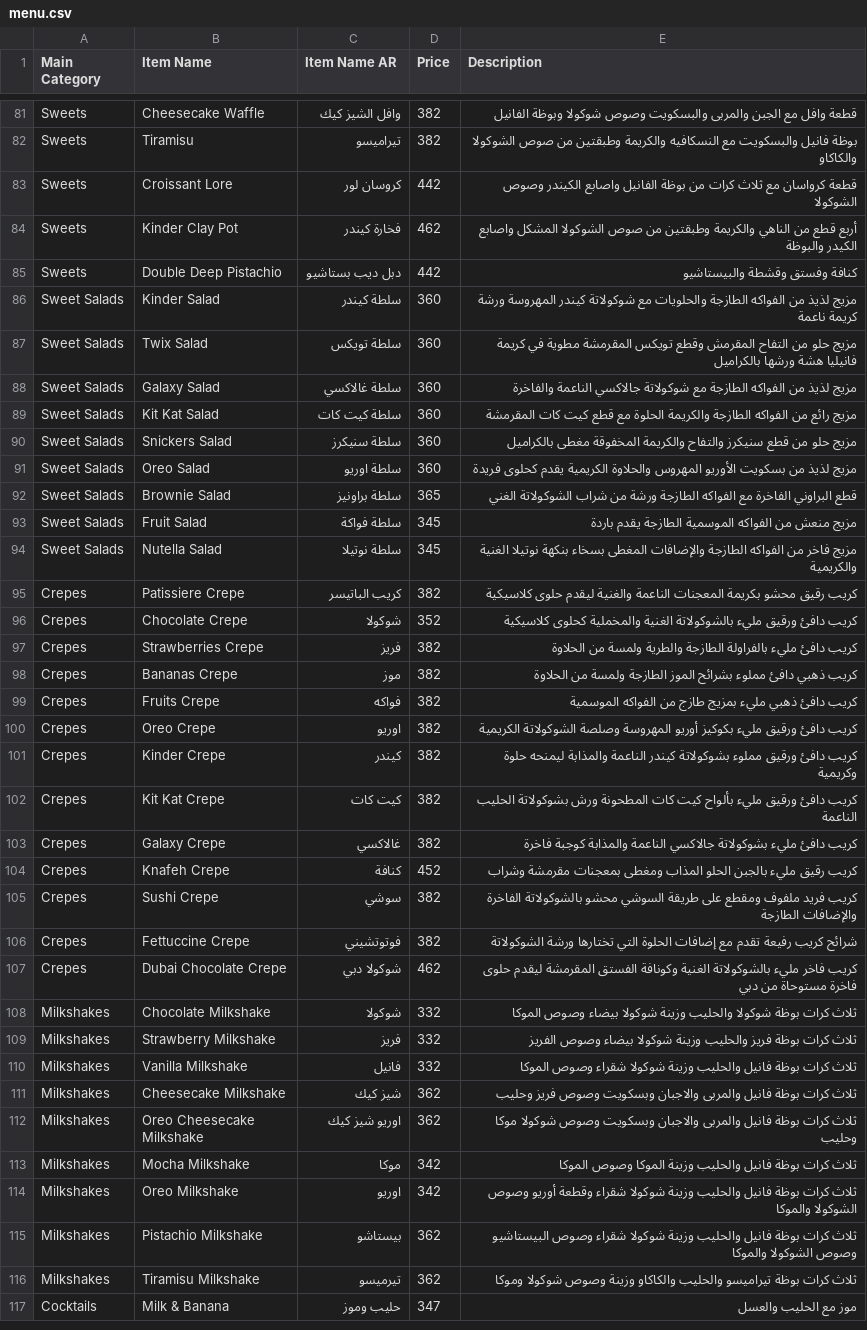
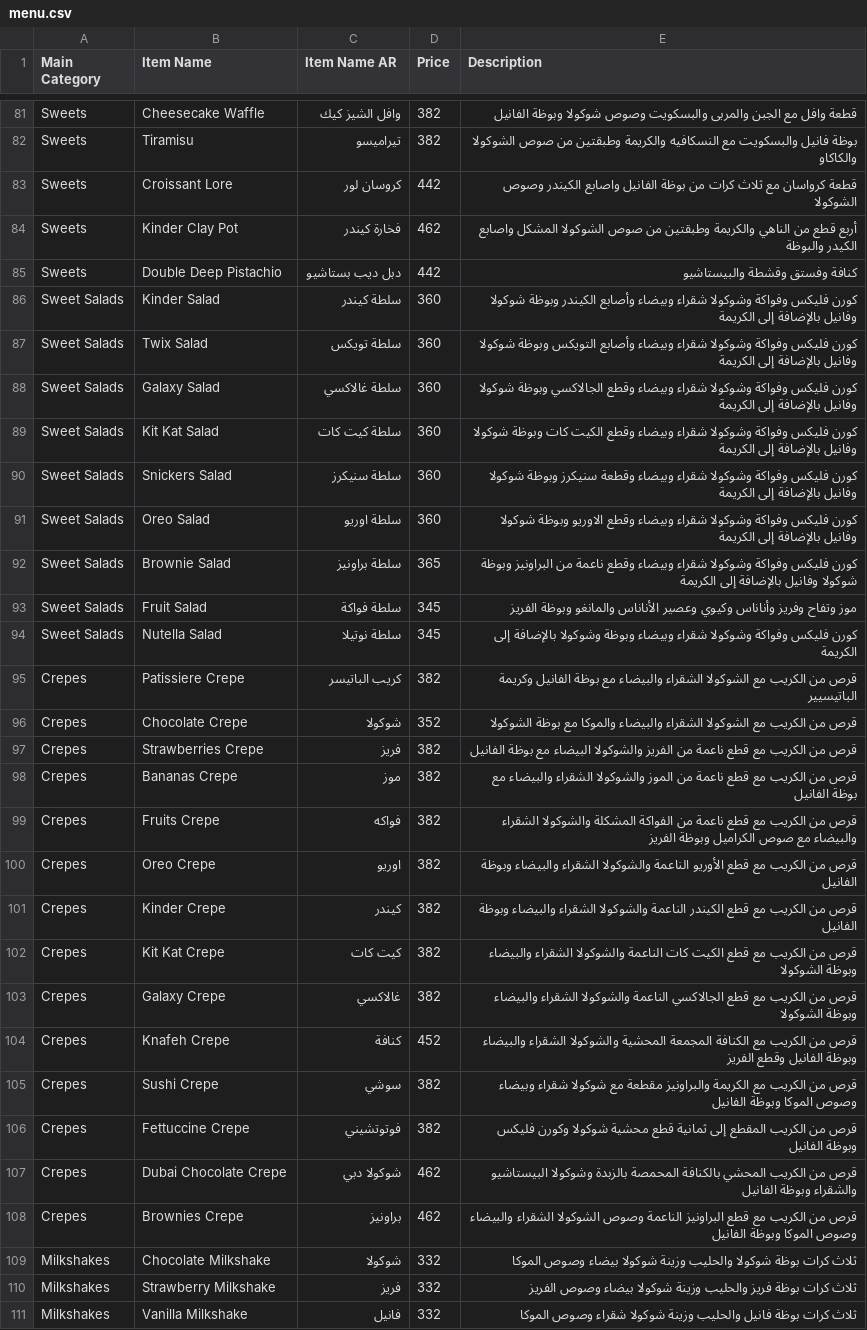
Before and after one commit to LOR-Aleppo/Menu, a CSV file: menu.csv, drawn as a sheet; only a part is shown, gaps mark what is left out; the shorter side is filled out with more unchanged rows; the diff covers the shown part only.

Commit message:
Update menu.csv

```diff
--- a/menu.csv
+++ b/menu.csv
@@ -85,24 +85,25 @@ Sweets,Kinder Clay Pot,فخارة كيندر,462,أربع قطع من الناه
 Sweets,Double Deep Pistachio,دبل ديب بستاشيو,442,كنافة وفستق وقشطة والبيستاشيو
-Sweet Salads,Kinder Salad,سلطة كيندر,360,مزيج لذيذ من الفواكه الطازجة والحلويات مع شوكولاتة كيندر المهروسة ورشة كريمة ناعمة
-Sweet Salads,Twix Salad,سلطة تويكس,360,مزيج حلو من التفاح المقرمش وقطع تويكس المقرمشة مطوية في كريمة فانيليا هشة ورشها بالكراميل
-Sweet Salads,Galaxy Salad,سلطة غالاكسي,360,مزيج لذيذ من الفواكه الطازجة مع شوكولاتة جالاكسي الناعمة والفاخرة
-Sweet Salads,Kit Kat Salad,سلطة كيت كات,360,مزيج رائع من الفواكه الطازجة والكريمة الحلوة مع قطع كيت كات المقرمشة
-Sweet Salads,Snickers Salad,سلطة سنيكرز,360,مزيج حلو من قطع سنيكرز والتفاح والكريمة المخفوقة مغطى بالكراميل
-Sweet Salads,Oreo Salad,سلطة اوريو,360,مزيج لذيذ من بسكويت الأوريو المهروس والحلاوة الكريمية يقدم كحلوى فريدة
-Sweet Salads,Brownie Salad,سلطة براونيز,365,قطع البراوني الفاخرة مع الفواكه الطازجة ورشة من شراب الشوكولاتة الغني
-Sweet Salads,Fruit Salad,سلطة فواكة,345,مزيج منعش من الفواكه الموسمية الطازجة يقدم باردة
-Sweet Salads,Nutella Salad,سلطة نوتيلا,345,مزيج فاخر من الفواكه الطازجة والإضافات المغطى بسخاء بنكهة نوتيلا الغنية والكريمية
-Crepes,Patissiere Crepe,كريب الباتيسر,382,كريب رقيق محشو بكريمة المعجنات الناعمة والغنية ليقدم حلوى كلاسيكية
-Crepes,Chocolate Crepe,شوكولا,352,كريب دافئ ورقيق مليء بالشوكولاتة الغنية والمخملية كحلوى كلاسيكية
-Crepes,Strawberries Crepe,فریز,382,كريب دافئ مليء بالفراولة الطازجة والطرية ولمسة من الحلاوة
-Crepes,Bananas Crepe,موز,382,كريب ذهبي دافئ مملوء بشرائح الموز الطازجة ولمسة من الحلاوة
-Crepes,Fruits Crepe,فواكه,382,كريب دافئ ذهبي مليء بمزيج طازج من الفواكه الموسمية
-Crepes,Oreo Crepe,اوريو,382,كريب دافئ ورقيق مليء بكوكيز أوريو المهروسة وصلصة الشوكولاتة الكريمية
-Crepes,Kinder Crepe,كيندر,382,كريب دافئ ورقيق مملوء بشوكولاتة كيندر الناعمة والمذابة ليمنحه حلوة وكريمية
-Crepes,Kit Kat Crepe,كيت كات,382,كريب دافئ ورقيق مليء بألواح كيت كات المطحونة ورش بشوكولاتة الحليب الناعمة
-Crepes,Galaxy Crepe,غالاكسي,382,كريب دافئ مليء بشوكولاتة جالاكسي الناعمة والمذابة كوجبة فاخرة
-Crepes,Knafeh Crepe,كنافة,452,كريب رقيق مليء بالجبن الحلو المذاب ومغطى بمعجنات مقرمشة وشراب
-Crepes,Sushi Crepe,سوشي,382,كريب فريد ملفوف ومقطع على طريقة السوشي محشو بالشوكولاتة الفاخرة والإضافات الطازجة
-Crepes,Fettuccine Crepe,فوتوتشيني,382,شرائح كريب رفيعة تقدم مع إضافات الحلوة التي تختارها ورشة الشوكولاتة
-Crepes,Dubai Chocolate Crepe,شوكولا دبي,462,كريب فاخر مليء بالشوكولاتة الغنية وكونافة الفستق المقرمشة ليقدم حلوى فاخرة مستوحاة من دبي
+Sweet Salads,Kinder Salad,سلطة كيندر,360,كورن فليكس وفواكة وشوكولا شقراء وبيضاء وأصابع الكيندر وبوظة شوكولا وفانيل بالإضافة إلى الكريمة
+Sweet Salads,Twix Salad,سلطة تويكس,360,كورن فليكس وفواكة وشوكولا شقراء وبيضاء وأصابع التويكس وبوظة شوكولا وفانيل بالإضافة إلى الكريمة
+Sweet Salads,Galaxy Salad,سلطة غالاكسي,360,كورن فليكس وفواكة وشوكولا شقراء وبيضاء وقطع الجالاكسي وبوظة شوكولا وفانيل بالإضافة إلى الكريمة
+Sweet Salads,Kit Kat Salad,سلطة كيت كات,360,كورن فليكس وفواكة وشوكولا شقراء وبيضاء وقطع الكيت كات وبوظة شوكولا وفانيل بالإضافة إلى الكريمة
+Sweet Salads,Snickers Salad,سلطة سنيكرز,360,كورن فليكس وفواكة وشوكولا شقراء وبيضاء وقطعة سنيكرز وبوظة شوكولا وفانيل بالإضافة إلى الكريمة
+Sweet Salads,Oreo Salad,سلطة اوريو,360,كورن فليكس وفواكة وشوكولا شقراء وبيضاء وقطع الاوريو وبوظة شوكولا وفانيل بالإضافة إلى الكريمة
+Sweet Salads,Brownie Salad,سلطة براونيز,365,كورن فليكس وفواكة وشوكولا شقراء وبيضاء وقطع ناعمة من البراونيز وبوظة شوكولا وفانيل بالإضافة إلى الكريمة
+Sweet Salads,Fruit Salad,سلطة فواكة,345,موز وتفاح وفريز وأناناس وكيوي وعصير الأناناس والمانغو وبوظة الفريز
+Sweet Salads,Nutella Salad,سلطة نوتيلا,345,كورن فليكس وفواكة وشوكولا شقراء وبيضاء وبوظة وشوكولا بالإضافة إلى الكريمة
+Crepes,Patissiere Crepe,كريب الباتيسر,382,قرص من الكريب مع الشوكولا الشقراء والبيضاء مع بوظة الفانيل وكريمة الباتيسيير
+Crepes,Chocolate Crepe,شوكولا,352,قرص من الكريب مع الشوكولا الشقراء والبيضاء والموكا مع بوظة الشوكولا
+Crepes,Strawberries Crepe,فریز,382,قرص من الكريب مع قطع ناعمة من الفريز والشوكولا البيضاء مع بوظة الفانيل
+Crepes,Bananas Crepe,موز,382,قرص من الكريب مع قطع ناعمة من الموز والشوكولا الشقراء والبيضاء مع بوظة الفانيل
+Crepes,Fruits Crepe,فواكه,382,قرص من الكريب مع قطع ناعمة من الفواكة المشكلة والشوكولا الشقراء والبيضاء مع صوص الكراميل وبوظة الفريز
+Crepes,Oreo Crepe,اوريو,382,قرص من الكريب مع قطع الأوريو الناعمة والشوكولا الشقراء والبيضاء وبوظة الفانيل
+Crepes,Kinder Crepe,كيندر,382,قرص من الكريب مع قطع الكيندر الناعمة والشوكولا الشقراء والبيضاء وبوظة الفانيل
+Crepes,Kit Kat Crepe,كيت كات,382,قرص من الكريب مع قطع الكيت كات الناعمة والشوكولا الشقراء والبيضاء وبوظة الشوكولا
+Crepes,Galaxy Crepe,غالاكسي,382,قرص من الكريب مع قطع الجالاكسي الناعمة والشوكولا الشقراء والبيضاء وبوظة الشوكولا
+Crepes,Knafeh Crepe,كنافة,452,قرص من الكريب مع الكنافة المجمعة المحشية والشوكولا الشقراء والبيضاء وبوظة الفانيل وقطع الفريز
+Crepes,Sushi Crepe,سوشي,382,قرص من الكريب مع الكريمة والبراونيز مقطعة مع شوكولا شقراء وبيضاء وصوص الموكا وبوظة الفانيل
+Crepes,Fettuccine Crepe,فوتوتشيني,382,قرص من الكريب المقطع إلى ثمانية قطع محشية شوكولا وكورن فليكس وبوظة الفانيل
+Crepes,Dubai Chocolate Crepe,شوكولا دبي,462,قرص من الكريب المحشي بالكنافة المحمصة بالزبدة وشوكولا البيستاشيو والشقراء وبوظة الفانيل
+Crepes,Brownies Crepe,براونيز,462,قرص من الكريب مع قطع البراونيز الناعمة وصوص الشوكولا الشقراء والبيضاء وصوص الموكا وبوظة الفانيل
 Milkshakes,Chocolate Milkshake,شوكولا,332,ثلاث كرات بوظة شوكولا والحليب وزينة شوكولا بيضاء وصوص الموكا
```
Also changed, not shown: 20 edited cells elsewhere in this file.
